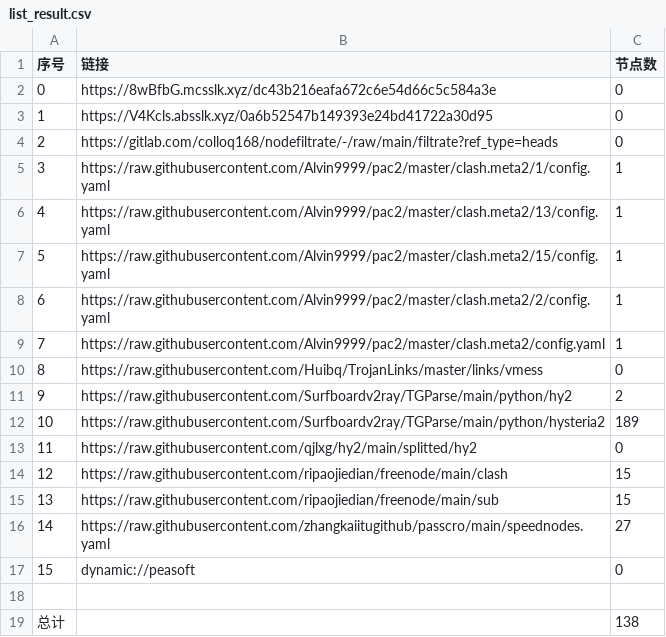
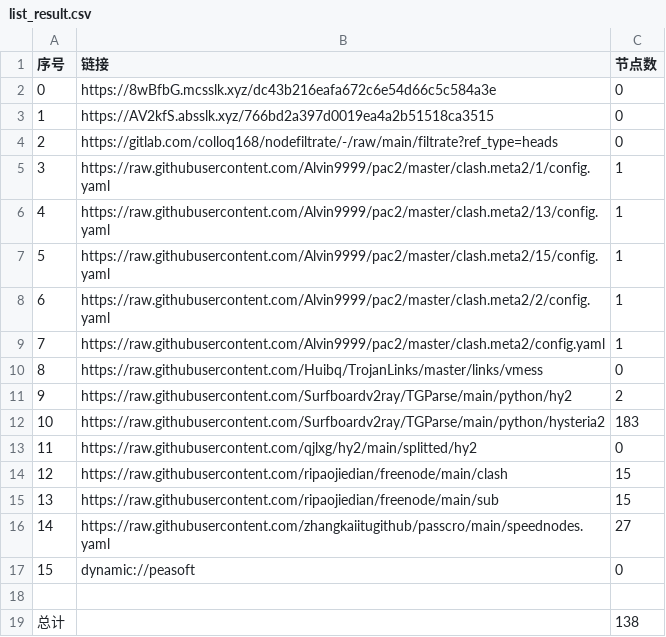
Before and after one commit to aqswaqsw/-dl, a CSV file: list_result.csv, drawn as a sheet.

```diff
--- a/list_result.csv
+++ b/list_result.csv
@@ -2,3 +2,3 @@
 0,https://8wBfbG.mcsslk.xyz/dc43b216eafa672c6e54d66c5c584a3e,0
-1,https://V4Kcls.absslk.xyz/0a6b52547b149393e24bd41722a30d95,0
+1,https://AV2kfS.absslk.xyz/766bd2a397d0019ea4a2b51518ca3515,0
 2,https://gitlab.com/colloq168/nodefiltrate/-/raw/main/filtrate?ref_type=heads,0
@@ -11,3 +11,3 @@
 9,https://raw.githubusercontent.com/Surfboardv2ray/TGParse/main/python/hy2,2
-10,https://raw.githubusercontent.com/Surfboardv2ray/TGParse/main/python/hysteria2,189
+10,https://raw.githubusercontent.com/Surfboardv2ray/TGParse/main/python/hysteria2,183
 11,https://raw.githubusercontent.com/qjlxg/hy2/main/splitted/hy2,0
```
Also changed, not shown: 6 other files.
